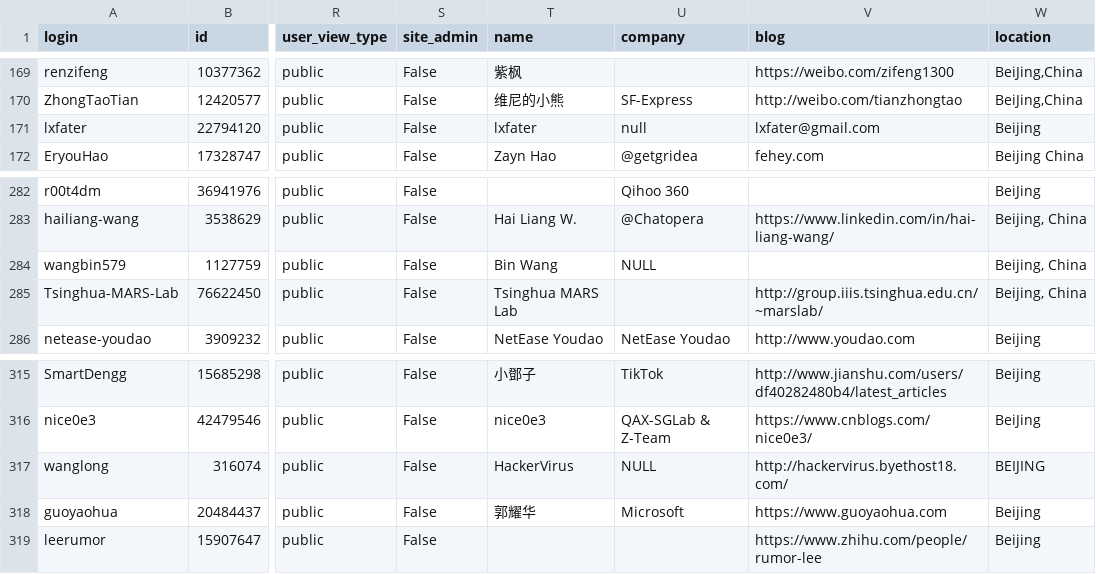
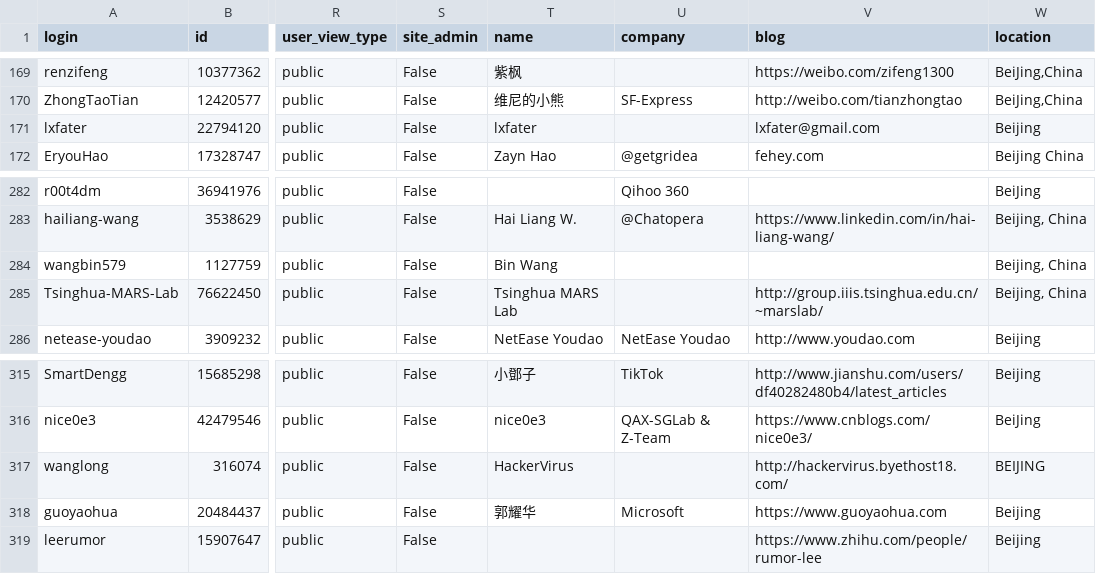
Before and after one commit to Param302/TDS-Project1, a CSV file: beijing_users.csv, drawn as a sheet; only a part is shown, gaps mark what is left out; the diff names each change by its address in the sheet, - before the commit and + after, or states it on an @@ line.

Commit message:
Fixed ambiguity in repo count

```diff
--- a/beijing_users.csv
+++ b/beijing_users.csv
-U171 (company): null
+U171 (company): (empty)
-U284 (company): NULL
+U284 (company): (empty)
-U317 (company): NULL
+U317 (company): (empty)
```
Also changed, not shown: 1 other file.
